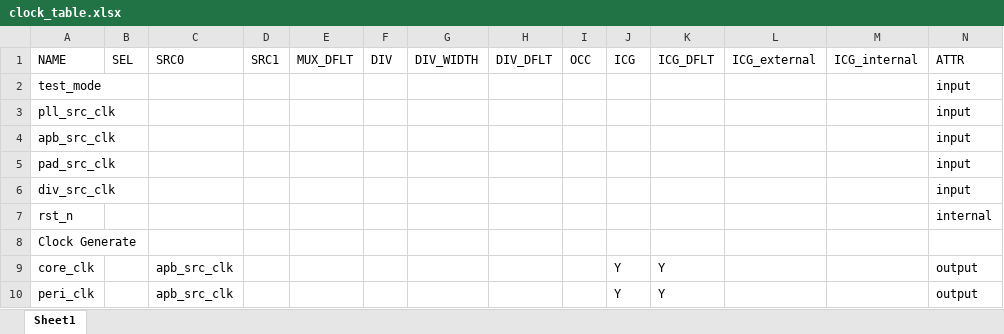
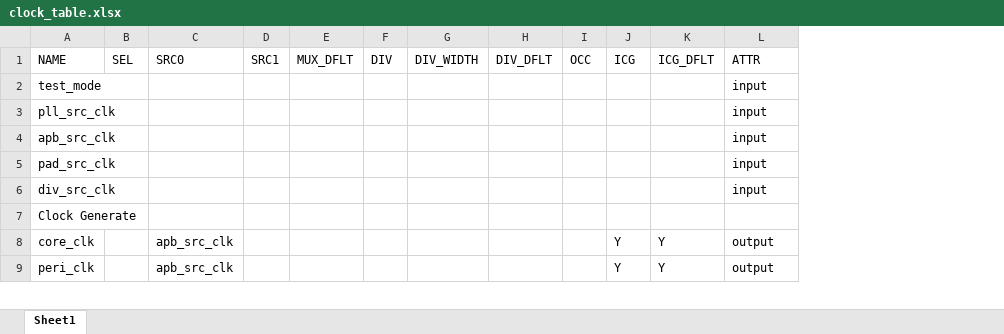
Before and after one commit to siliconpeasant/soc_agent_skill, an Excel workbook: cr_tree_diag_gen/examples/input/clock_table.xlsx, sheet Sheet1, drawn as a sheet; only a part is shown; values as stored, in another font and other column widths than the file's, no cell formats; the diff names each change by its address in the sheet, - before the commit and + after, or states it on an @@ line.

Commit message:
style(templates): format Excel headers with color + remove ICG_external/ICG_internal columns
- Add blue header fill, white bold font, borders, frozen panes to all xlsx templates
- Remove ICG_external and ICG_internal columns from clock_table.xlsx
- Update parser.py to drop ICG_internal column mapping
- Regenerate all example outputs
- Add wechat_article.md

```diff
--- a/cr_tree_diag_gen/examples/input/clock_table.xlsx (sheet Sheet1)
+++ b/cr_tree_diag_gen/examples/input/clock_table.xlsx (sheet Sheet1)
-column L (ICG_external), empty
-column M (ICG_internal), empty
-row 7: rst_n |  |  |  |  |  |  |  |  |  |  |  |  | internal
```
Also changed, not shown: cell formats, cr_tree_diag_gen/examples/input/reset_table.xlsx, cr_tree_diag_gen/examples/input/sub_clock_table.xlsx, 7 other files.
